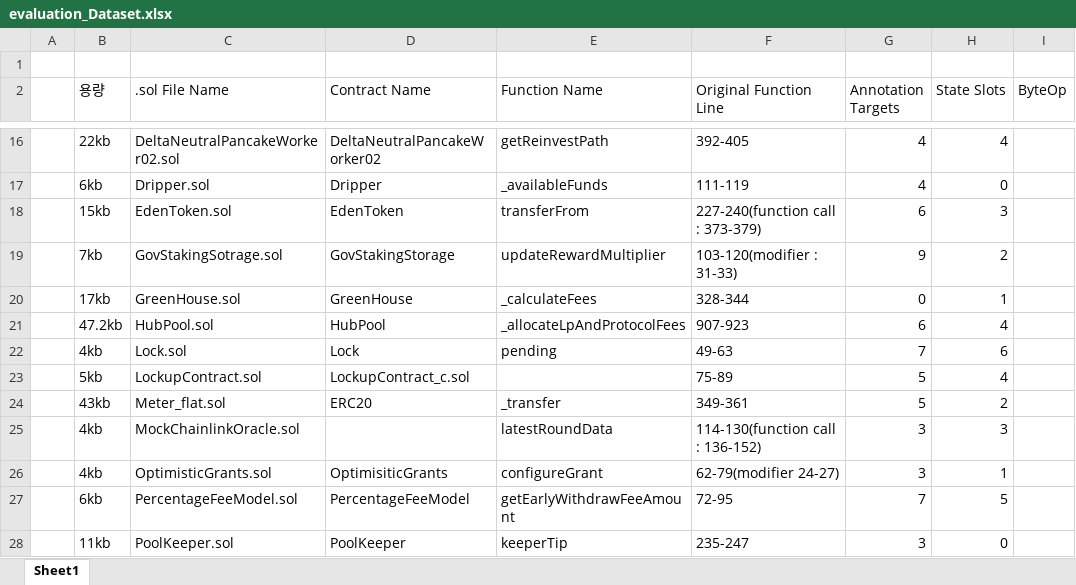
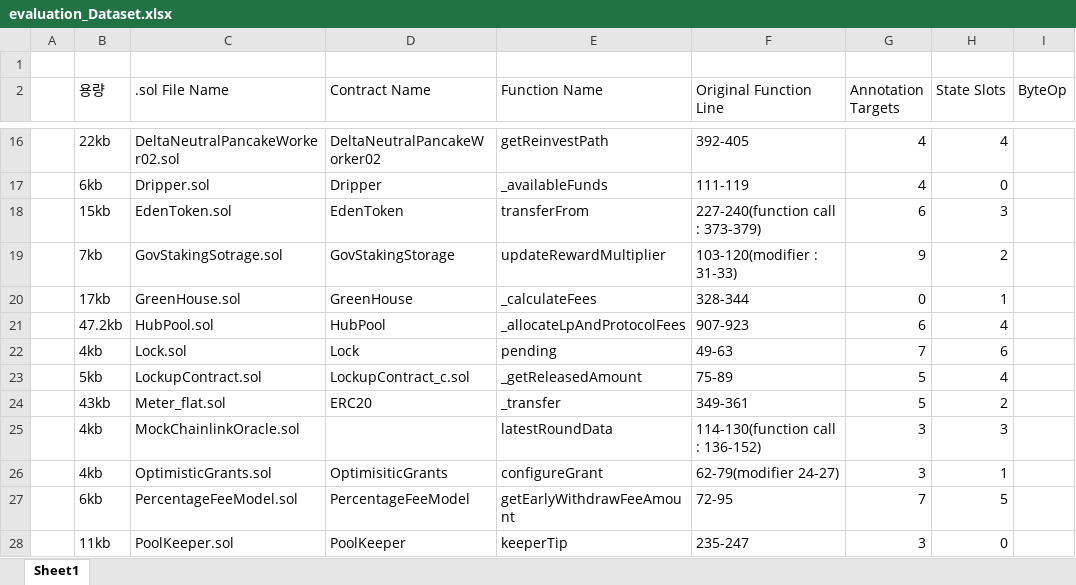
Before and after one commit to iwwyou/SolDebug, an Excel workbook: dataset/evaluation_Dataset.xlsx, sheet Sheet1, drawn as a sheet; only a part is shown, gaps mark what is left out; values as stored, in another font and other column widths than the file's, no borders; the diff names each change by its address in the sheet, - before the commit and + after, or states it on an @@ line.

```diff
--- a/dataset/evaluation_Dataset.xlsx (sheet Sheet1)
+++ b/dataset/evaluation_Dataset.xlsx (sheet Sheet1)
-E23 (Function Name): (empty)
+E23 (Function Name): _getReleasedAmount
```
Also changed, not shown: 43 other files.
